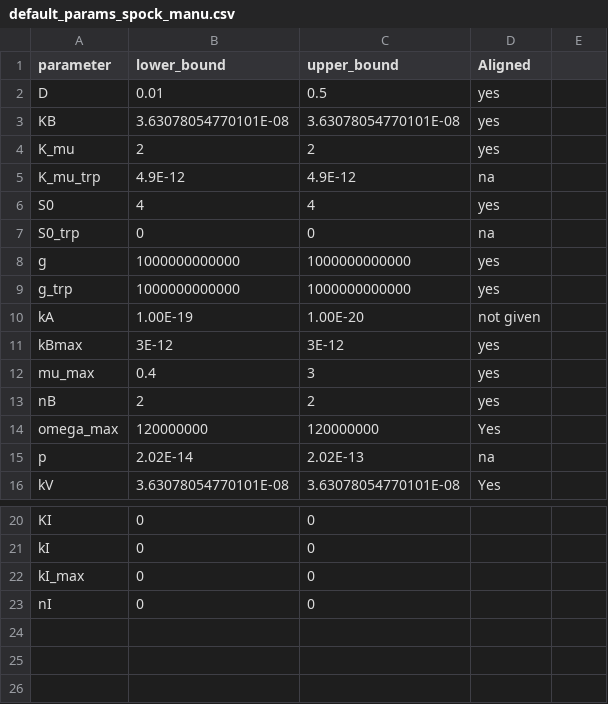
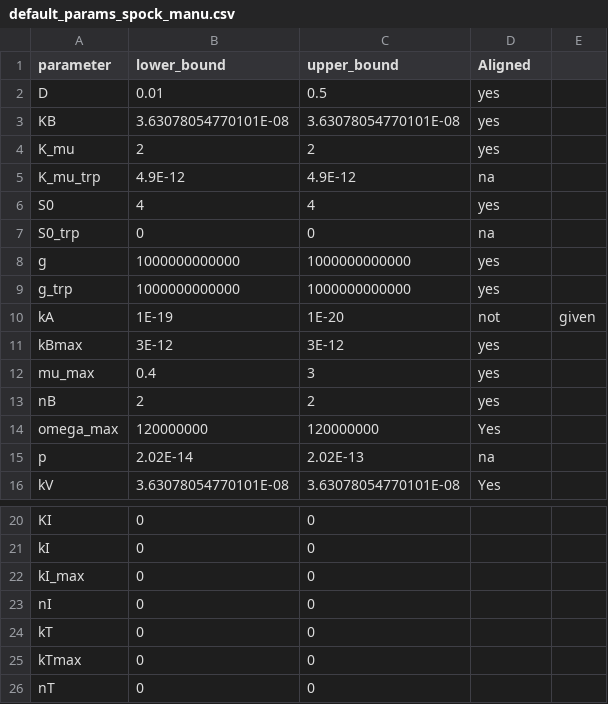
Before and after one commit to behzadk/sympy_consortium_framework, a CSV file: default_params/spock_manu/default_params_spock_manu.csv, drawn as a sheet; only a part is shown, gaps mark what is left out; the diff names each change by its address in the sheet, - before the commit and + after, or states it on an @@ line.

```diff
--- a/default_params/spock_manu/default_params_spock_manu.csv
+++ b/default_params/spock_manu/default_params_spock_manu.csv
-B10 (lower_bound): 1.00E-19
+B10 (lower_bound): 1E-19
-C10 (upper_bound): 1.00E-20
+C10 (upper_bound): 1E-20
-D10 (Aligned): not given
+D10 (Aligned): not
-E10: (empty)
+E10: given
+row 24: kT | 0 | 0
+row 25: kTmax | 0 | 0
+row 26: nT | 0 | 0
```
Also changed, not shown: 4 other files.
